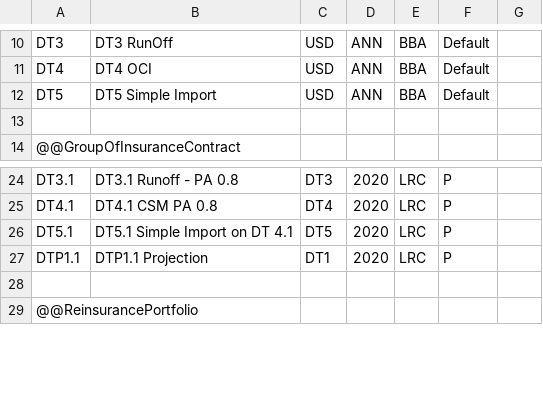
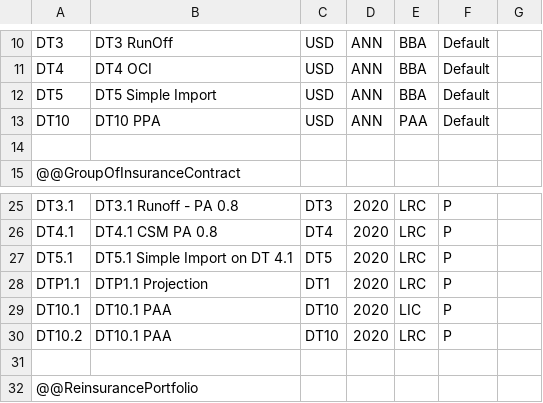
Before and after one commit to Systemorph/IFRS17CalculationEngine, a CSV file: ifrs17-template/Files/DataNodes/DataNodes_CH.csv, drawn as a sheet; only a part is shown, gaps mark what is left out.

Commit message:
new data

```diff
--- a/ifrs17-template/Files/DataNodes/DataNodes_CH.csv
+++ b/ifrs17-template/Files/DataNodes/DataNodes_CH.csv
@@ -12,2 +12,3 @@ DT4,DT4 OCI,USD,ANN,BBA,Default,
 DT5,DT5 Simple Import,USD,ANN,BBA,Default,
+DT10,DT10 PPA,USD,ANN,PAA,Default,
 ,,,,,,
@@ -27,2 +28,4 @@ DT5.1,DT5.1 Simple Import on DT 4.1,DT5,2020,LRC,P,
 DTP1.1,DTP1.1 Projection,DT1,2020,LRC,P,
+DT10.1,DT10.1 PAA,DT10,2020,LIC,P
+DT10.2,DT10.1 PAA,DT10,2020,LRC,P
 ,,,,,,
```
Also changed, not shown: ifrs17-template/Files/DataNodes/DataNodeStates_CH_2020_12.csv, 1 other file.
